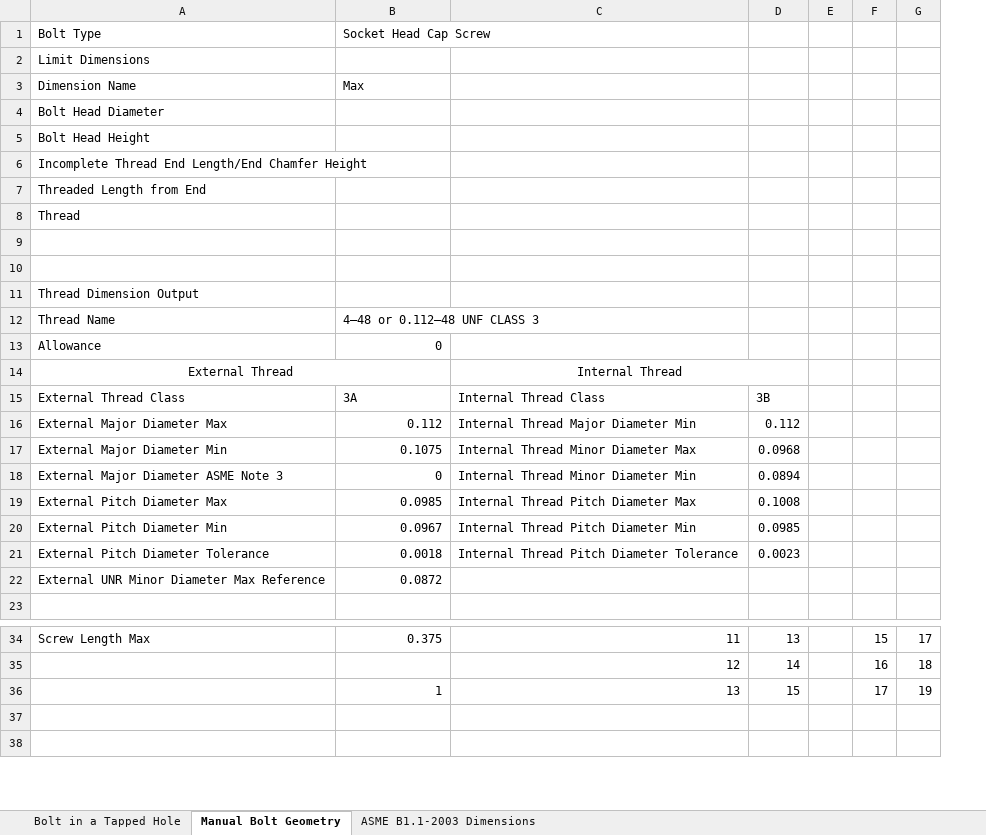
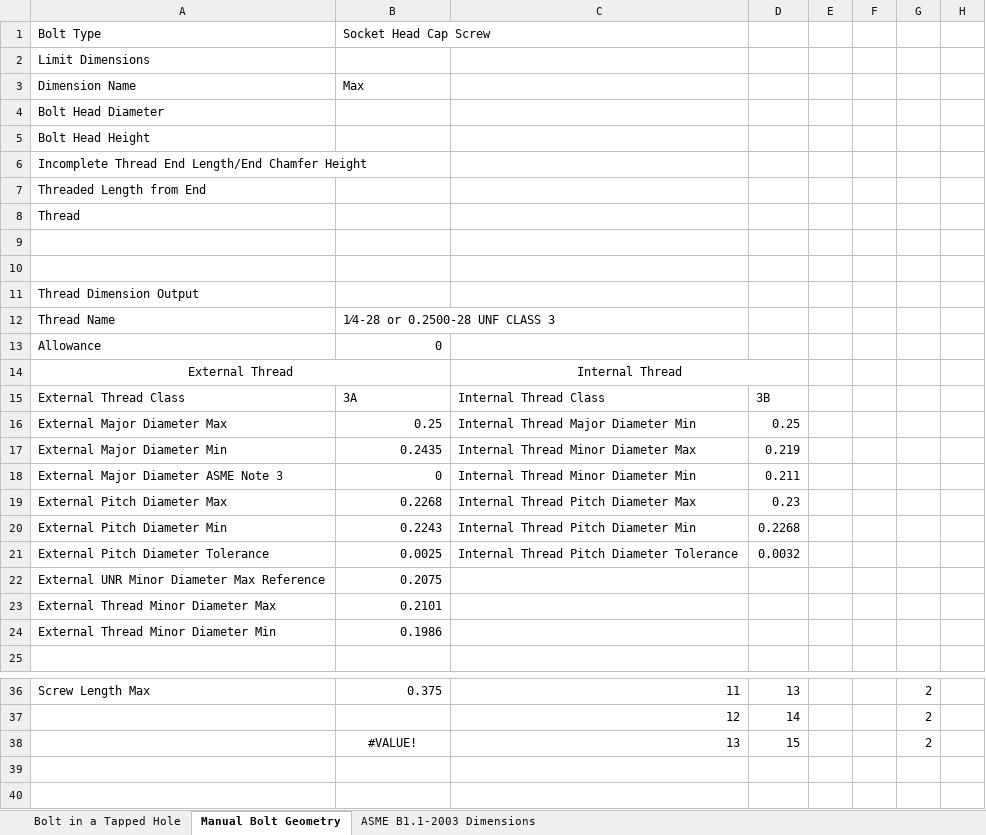
Before and after one commit to spky/Design-Dools, an Excel workbook: Design Dools.xlsm, sheet Manual Bolt Geometry, drawn as a sheet; only a part is shown, gaps mark what is left out; values as stored, in another font and other column widths than the file's, no borders; charts and pictures not drawn; removed rows and columns are numbered as before the commit, all else as after; the diff covers the shown part only; the diff names each change by its address in the sheet, - before the commit and + after, or states it on an @@ line.

Commit message:
Update Design Dools.xlsm
finished a version of the bolt graph generator, but the bolt class should really output the seriescollection directly so that the graphing classes don't have to do anything to figure out the geometry.

```diff
--- a/Design Dools.xlsm (sheet Manual Bolt Geometry)
+++ b/Design Dools.xlsm (sheet Manual Bolt Geometry)
-column F, rows 34-36: 15 | 16 | 17
-column G, rows 34-36: 17 | 18 | 19
+column F, empty
+column G, rows 36-38: all 2
+column H, empty
-B12: 4–48 or 0.112–48 UNF CLASS 3
+B12: 1⁄4-28 or 0.2500-28 UNF CLASS 3
-row 16: External Major Diameter Max | 0.112 | Internal Thread Major Diameter Min | 0.112
-row 17: External Major Diameter Min | 0.1075 | Internal Thread Minor Diameter Max | 0.0968
+row 16: External Major Diameter Max | 0.25 | Internal Thread Major Diameter Min | 0.25
+row 17: External Major Diameter Min | 0.2435 | Internal Thread Minor Diameter Max | 0.219
-D18: 0.0894
+D18: 0.211
-row 19: External Pitch Diameter Max | 0.0985 | Internal Thread Pitch Diameter Max | 0.1008
-row 20: External Pitch Diameter Min | 0.0967 | Internal Thread Pitch Diameter Min | 0.0985
-row 21: External Pitch Diameter Tolerance | 0.0018 | Internal Thread Pitch Diameter Tolerance | 0.0023
+row 19: External Pitch Diameter Max | 0.2268 | Internal Thread Pitch Diameter Max | 0.23
+row 20: External Pitch Diameter Min | 0.2243 | Internal Thread Pitch Diameter Min | 0.2268
+row 21: External Pitch Diameter Tolerance | 0.0025 | Internal Thread Pitch Diameter Tolerance | 0.0032
-B22: 0.0872
+B22: 0.2075
+row 23: External Thread Minor Diameter Max | 0.2101
+row 24: External Thread Minor Diameter Min | 0.1986
-B38: 1
+B38: #VALUE!
-B38 alignment: right
+B38 alignment: center
```
Also changed, not shown: 23 added rows, 1 edited cell and row numbers in column A elsewhere in this sheet, formulas that keep their value, charts or pictures.
